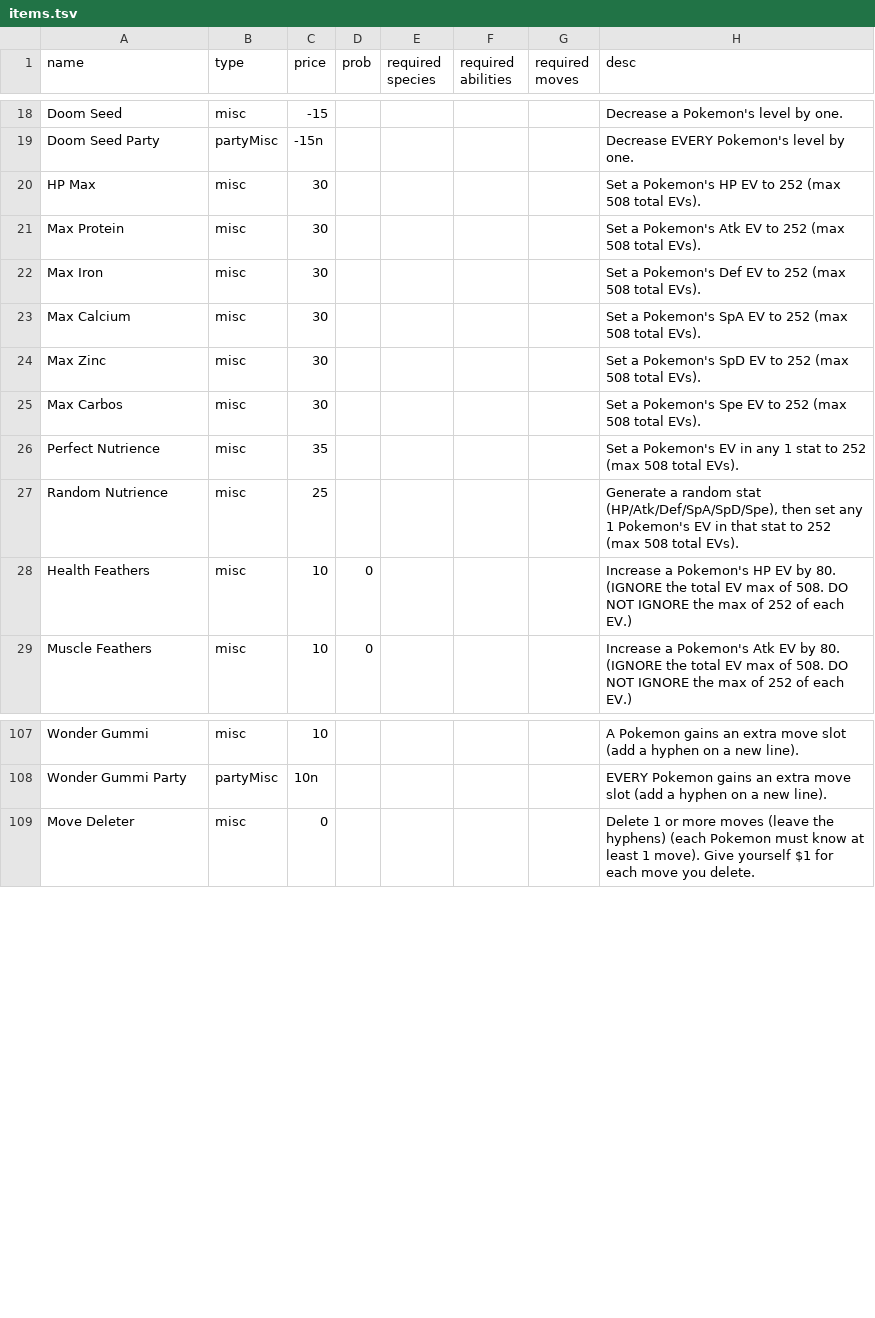
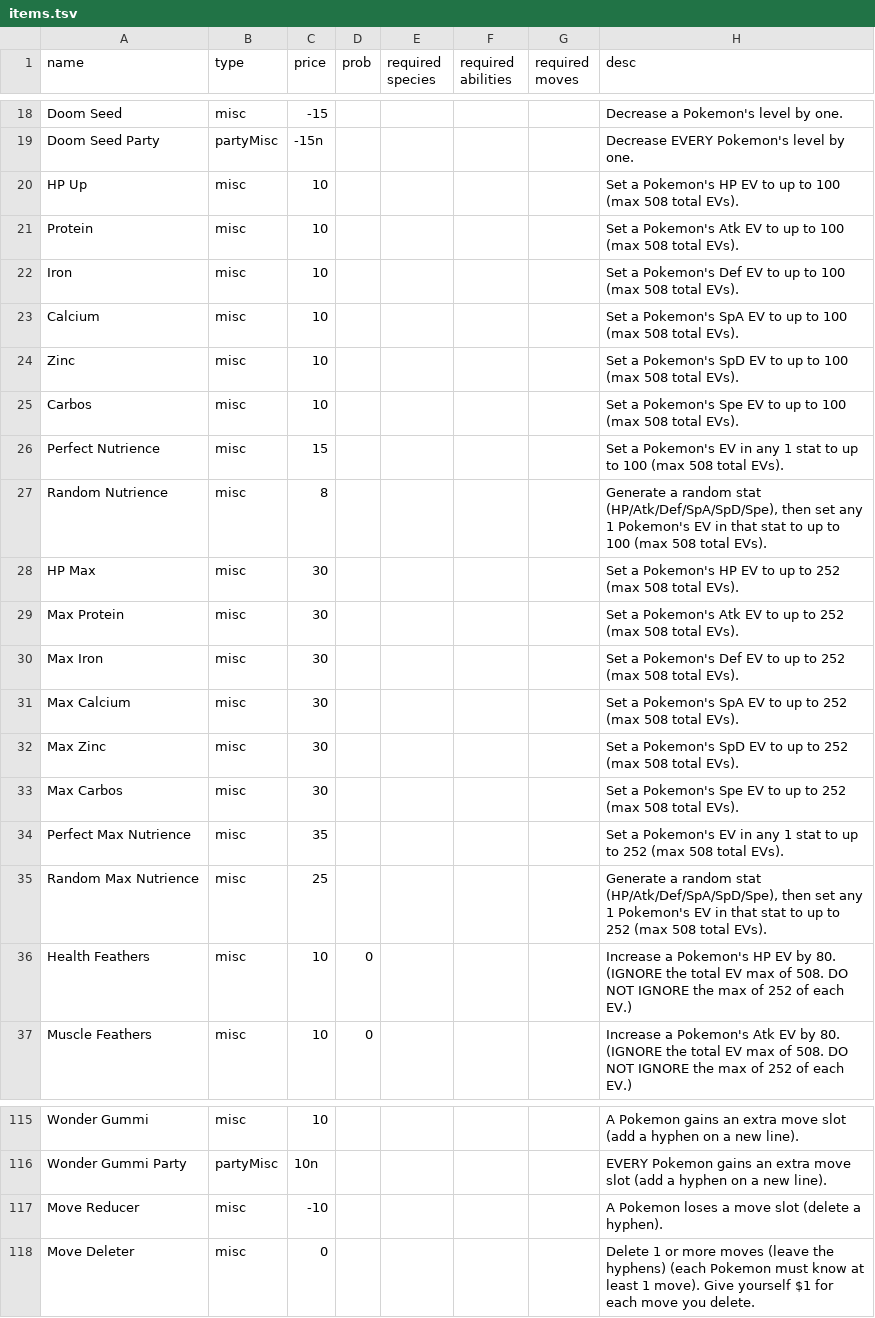
Before and after one commit to RuoyaY/roguelike-showdown, a TSV file: items.tsv, drawn as a sheet; only a part is shown, gaps mark what is left out; the diff covers the shown part only.

Commit message:
Update items.tsv

```diff
--- a/items.tsv
+++ b/items.tsv
@@ -19,10 +19,18 @@ Doom Seed	misc	-15					Decrease a Pokemon's level by one.
 Doom Seed Party	partyMisc	-15n					Decrease EVERY Pokemon's level by one.		
-HP Max	misc	30					Set a Pokemon's HP EV to 252 (max 508 total EVs).		
-Max Protein	misc	30					Set a Pokemon's Atk EV to 252 (max 508 total EVs).		
-Max Iron	misc	30					Set a Pokemon's Def EV to 252 (max 508 total EVs).		
-Max Calcium	misc	30					Set a Pokemon's SpA EV to 252 (max 508 total EVs).		
-Max Zinc	misc	30					Set a Pokemon's SpD EV to 252 (max 508 total EVs).		
-Max Carbos	misc	30					Set a Pokemon's Spe EV to 252 (max 508 total EVs).		
-Perfect Nutrience	misc	35					Set a Pokemon's EV in any 1 stat to 252 (max 508 total EVs).		
-Random Nutrience	misc	25					Generate a random stat (HP/Atk/Def/SpA/SpD/Spe), then set any 1 Pokemon's EV in that stat to 252 (max 508 total EVs).		
+HP Up	misc	10					Set a Pokemon's HP EV to up to 100 (max 508 total EVs).		
+Protein	misc	10					Set a Pokemon's Atk EV to up to 100 (max 508 total EVs).		
+Iron	misc	10					Set a Pokemon's Def EV to up to 100 (max 508 total EVs).		
+Calcium	misc	10					Set a Pokemon's SpA EV to up to 100 (max 508 total EVs).		
+Zinc	misc	10					Set a Pokemon's SpD EV to up to 100 (max 508 total EVs).		
+Carbos	misc	10					Set a Pokemon's Spe EV to up to 100 (max 508 total EVs).		
+Perfect Nutrience	misc	15					Set a Pokemon's EV in any 1 stat to up to 100 (max 508 total EVs).		
+Random Nutrience	misc	8					Generate a random stat (HP/Atk/Def/SpA/SpD/Spe), then set any 1 Pokemon's EV in that stat to up to 100 (max 508 total EVs).		
+HP Max	misc	30					Set a Pokemon's HP EV to up to 252 (max 508 total EVs).		
+Max Protein	misc	30					Set a Pokemon's Atk EV to up to 252 (max 508 total EVs).		
+Max Iron	misc	30					Set a Pokemon's Def EV to up to 252 (max 508 total EVs).		
+Max Calcium	misc	30					Set a Pokemon's SpA EV to up to 252 (max 508 total EVs).		
+Max Zinc	misc	30					Set a Pokemon's SpD EV to up to 252 (max 508 total EVs).		
+Max Carbos	misc	30					Set a Pokemon's Spe EV to up to 252 (max 508 total EVs).		
+Perfect Max Nutrience	misc	35					Set a Pokemon's EV in any 1 stat to up to 252 (max 508 total EVs).		
+Random Max Nutrience	misc	25					Generate a random stat (HP/Atk/Def/SpA/SpD/Spe), then set any 1 Pokemon's EV in that stat to up to 252 (max 508 total EVs).		
 Health Feathers	misc	10	0				Increase a Pokemon's HP EV by 80. (IGNORE the total EV max of 508. DO NOT IGNORE the max of 252 of each EV.)		
@@ -108,2 +116,3 @@ Wonder Gummi	misc	10					A Pokemon gains an extra move slot (add a hyphen on a n
 Wonder Gummi Party	partyMisc	10n					EVERY Pokemon gains an extra move slot (add a hyphen on a new line).		
+Move Reducer	misc	-10					A Pokemon loses a move slot (delete a hyphen).		
 Move Deleter	misc	0					Delete 1 or more moves (leave the hyphens) (each Pokemon must know at least 1 move). Give yourself $1 for each move you delete.		
```
Also changed, not shown: 44 edited cells elsewhere in this file.
